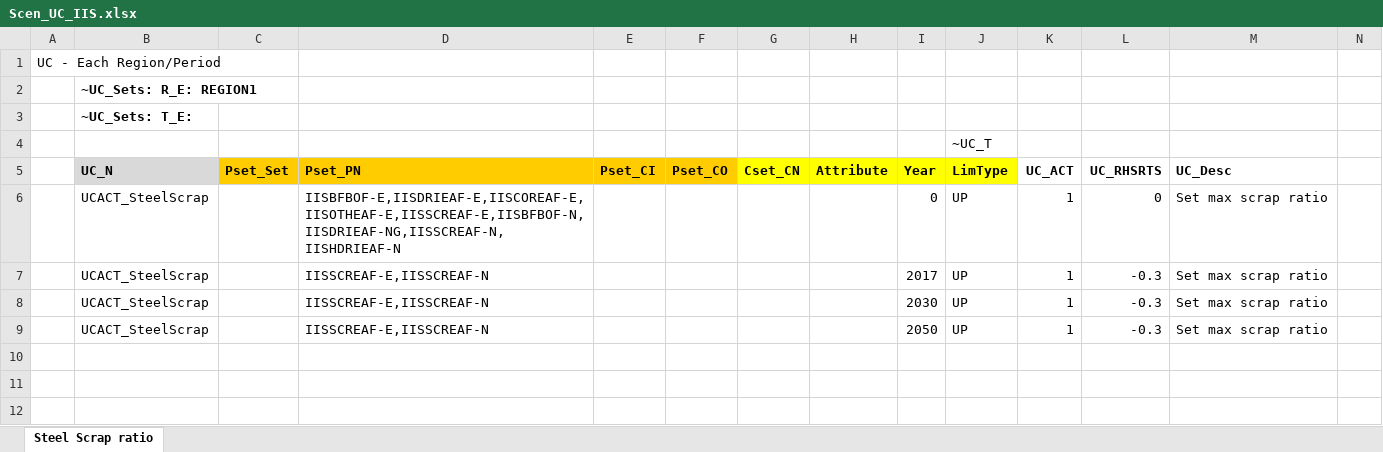
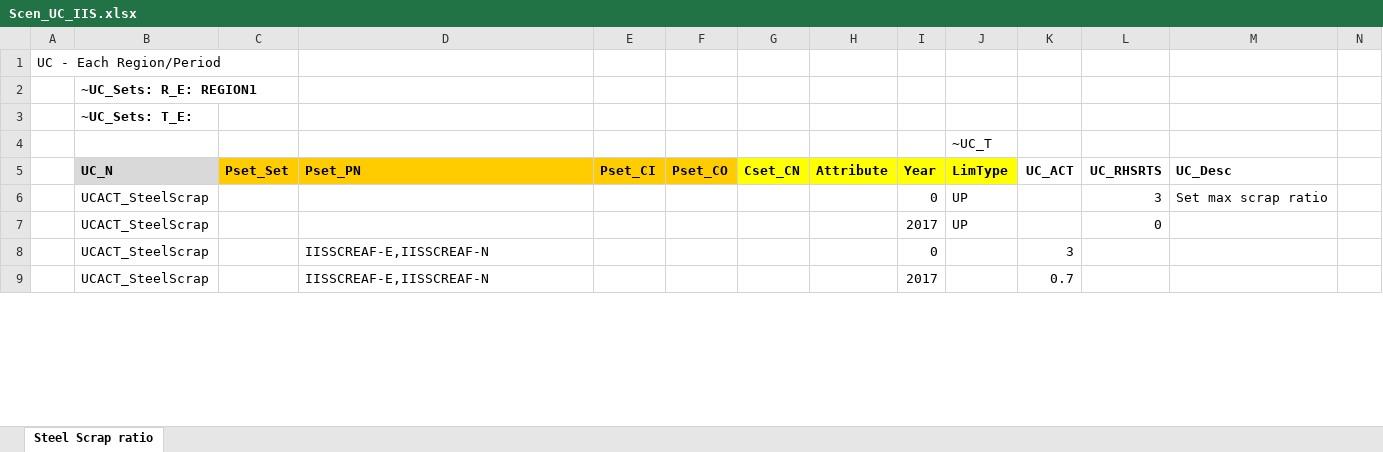
Before and after one commit to brunomerven/SATIMGE_Veda, an Excel workbook: suppxls/Scen_UC_IIS.xlsx, sheet Steel Scrap ratio, drawn as a sheet; only a part is shown; values as stored, in another font and other column widths than the file's, no borders; removed rows and columns are numbered as before the commit, all else as after; rows hold the shown columns only; the diff covers the shown part only; the diff names each change by its address in the sheet, - before the commit and + after, or states it on an @@ line.

Commit message:
UC on Steel scrap share

```diff
--- a/suppxls/Scen_UC_IIS.xlsx (sheet Steel Scrap ratio)
+++ b/suppxls/Scen_UC_IIS.xlsx (sheet Steel Scrap ratio)
-D6 (Pset_PN): IISBFBOF-E,IISDRIEAF-E,IISCOREAF-E,IISOTHEAF-E,IISSCREAF-E,IISBFBOF-N,IISDRIEAF-NG,IISSCREAF-N,IISHDRIEAF-N
+D6 (Pset_PN): (empty)
-K6 (UC_ACT): 1
+K6 (UC_ACT): (empty)
-L6 (UC_RHSRTS): 0
+L6 (UC_RHSRTS): 3
-row 7:  | UCACT_SteelScrap |  | IISSCREAF-E,IISSCREAF-N |  |  |  |  | 2017 | UP | 1 | -0.3 | Set max scrap ratio
-row 8:  | UCACT_SteelScrap |  | IISSCREAF-E,IISSCREAF-N |  |  |  |  | 2030 | UP | 1 | -0.3 | Set max scrap ratio
-row 9:  | UCACT_SteelScrap |  | IISSCREAF-E,IISSCREAF-N |  |  |  |  | 2050 | UP | 1 | -0.3 | Set max scrap ratio
-row 7: (empty)
+row 7:  | UCACT_SteelScrap |  |  |  |  |  |  | 2017 | UP |  | 0
-row 8: (empty)
+row 8:  | UCACT_SteelScrap |  | IISSCREAF-E,IISSCREAF-N |  |  |  |  | 0 |  | 3
-row 9: (empty)
+row 9:  | UCACT_SteelScrap |  | IISSCREAF-E,IISSCREAF-N |  |  |  |  | 2017 |  | 0.7
```
Also changed, not shown: 4 added rows, 2 removed rows and 11 edited cells elsewhere in this sheet, formulas that keep their value.
